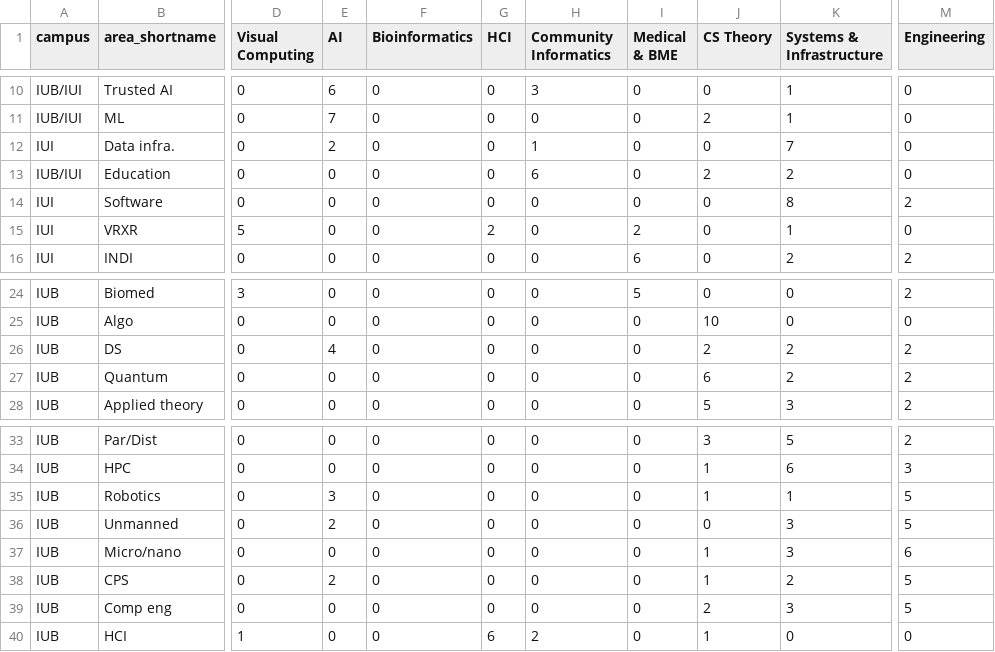
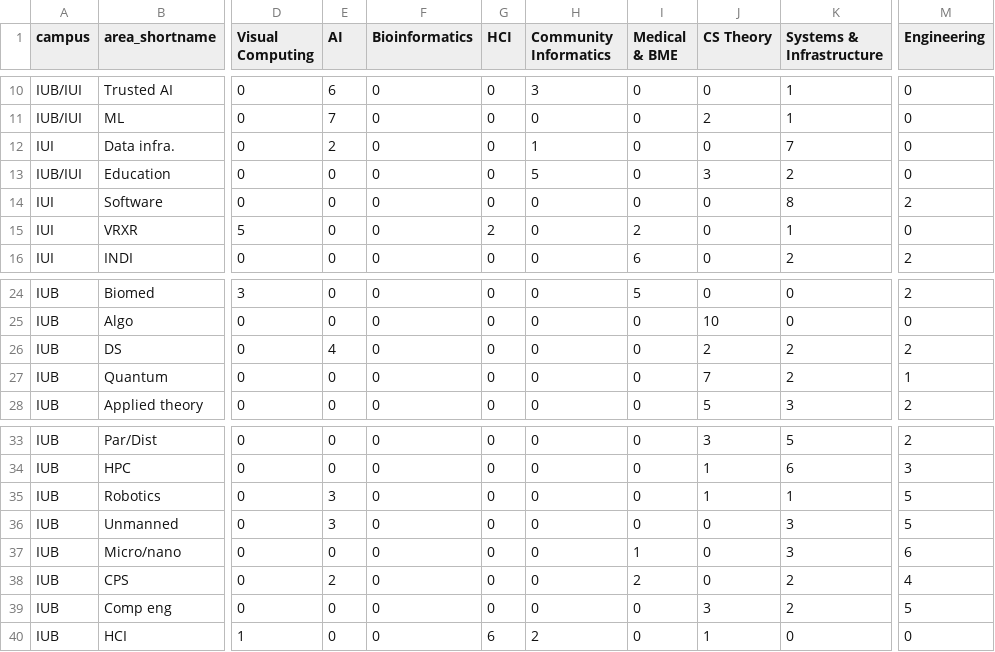
Before and after one commit to yanlingpan/luddy-indy-research, a CSV file: area2category_score_campus.csv, drawn as a sheet; only a part is shown, gaps mark what is left out; the diff names each change by its address in the sheet, - before the commit and + after, or states it on an @@ line.

Commit message:
update score

```diff
--- a/area2category_score_campus.csv
+++ b/area2category_score_campus.csv
-H13 (Community Informatics): 6
+H13 (Community Informatics): 5
-J13 (CS Theory): 2
+J13 (CS Theory): 3
-J27 (CS Theory): 6
+J27 (CS Theory): 7
-M27 (Engineering): 2
+M27 (Engineering): 1
-E36 (AI): 2
+E36 (AI): 3
-I37 (Medical & BME): 0
+I37 (Medical & BME): 1
-J37:J38 (CS Theory): 1
+J37:J38 (CS Theory): 0
-I38 (Medical & BME): 0
+I38 (Medical & BME): 2
-M38 (Engineering): 5
+M38 (Engineering): 4
-J39 (CS Theory): 2
+J39 (CS Theory): 3
-K39 (Systems & Infrastructure): 3
+K39 (Systems & Infrastructure): 2
```
Also changed, not shown: 1 other file.
